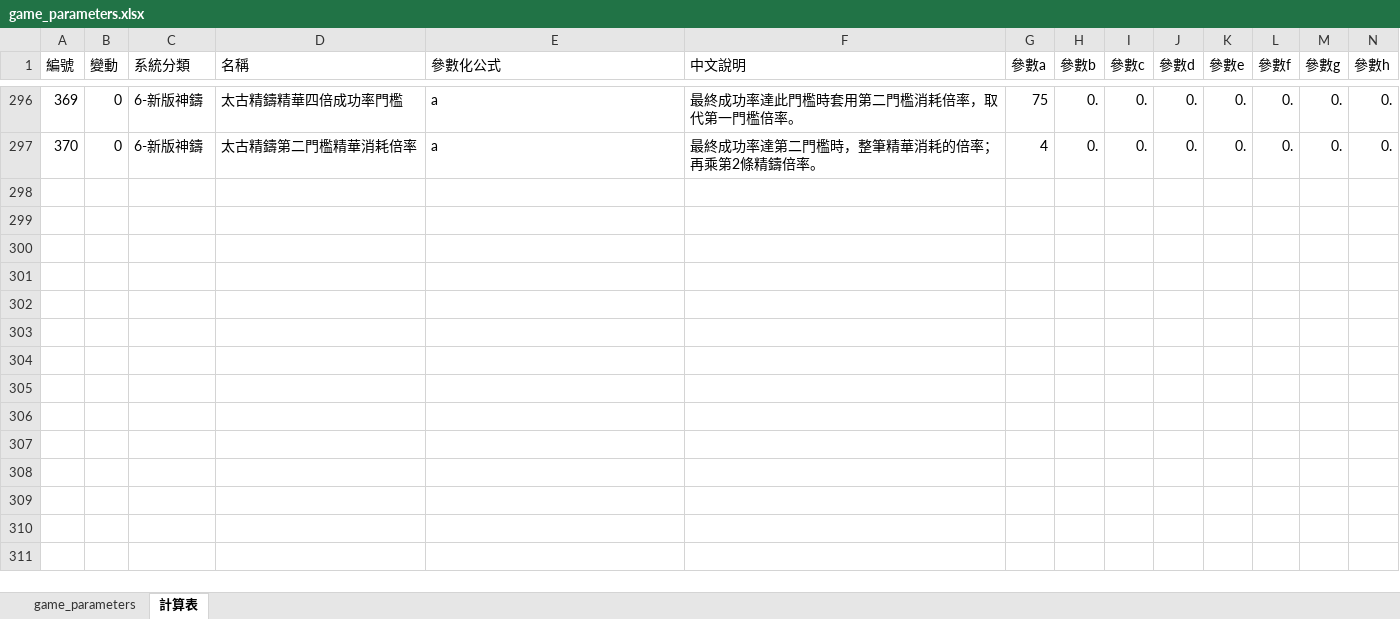
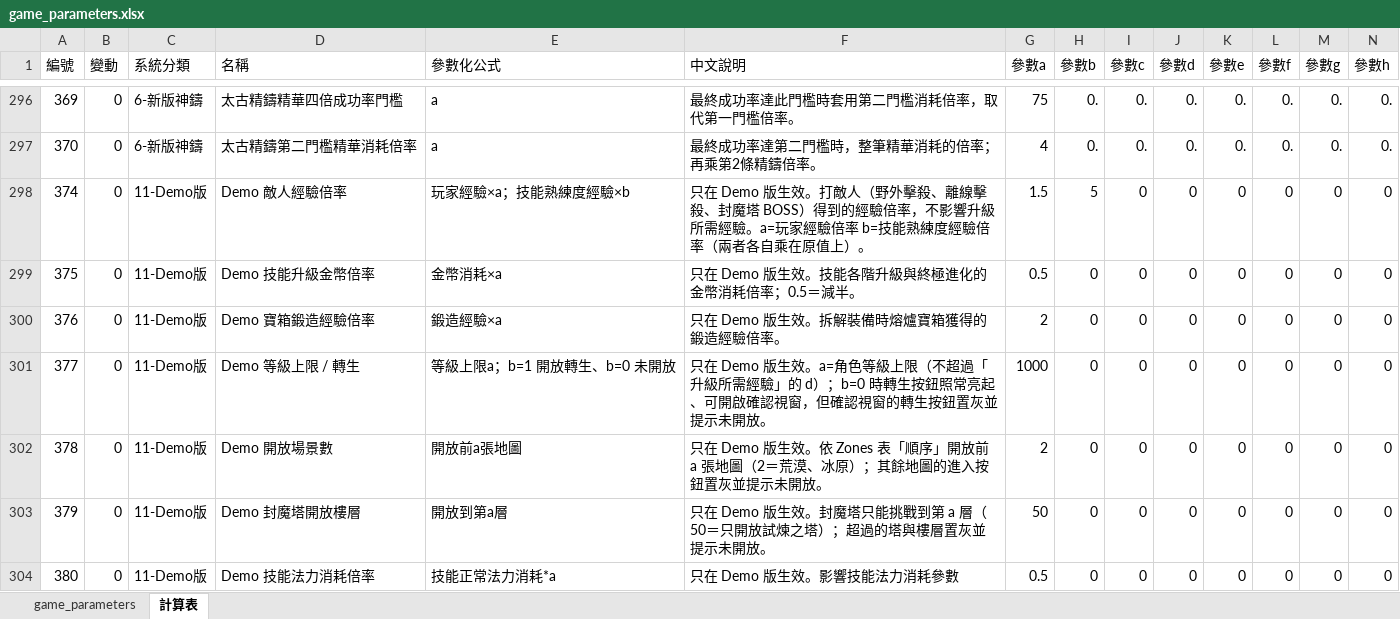
Before and after one commit to myKOF/Idle-RPG, an Excel workbook: config/Excel/game_parameters.xlsx, sheet 計算表, drawn as a sheet; only a part is shown, gaps mark what is left out; values as stored, in another font and other column widths than the file's, no borders; rows hold the shown columns only; the diff names each change by its address in the sheet, - before the commit and + after, or states it on an @@ line.

```diff
--- a/config/Excel/game_parameters.xlsx (sheet 計算表)
+++ b/config/Excel/game_parameters.xlsx (sheet 計算表)
+row 298: 374 | 0 | 11-Demo版 | Demo 敵人經驗倍率 | 玩家經驗×a；技能熟練度經驗×b | 只在 Demo 版生效。打敵人（野外擊殺、離線擊殺、封魔塔 BOSS）得到的經驗倍率，不影響升級所需經驗。a=玩家經驗倍率 b=技能熟練度經驗倍率（兩者各自乘在原值上）。 | 1.5 | 5 | 0 | 0 | 0 | 0 | 0 | 0
+row 299: 375 | 0 | 11-Demo版 | Demo 技能升級金幣倍率 | 金幣消耗×a | 只在 Demo 版生效。技能各階升級與終極進化的金幣消耗倍率；0.5＝減半。 | 0.5 | 0 | 0 | 0 | 0 | 0 | 0 | 0
+row 300: 376 | 0 | 11-Demo版 | Demo 寶箱鍛造經驗倍率 | 鍛造經驗×a | 只在 Demo 版生效。拆解裝備時熔爐寶箱獲得的鍛造經驗倍率。 | 2 | 0 | 0 | 0 | 0 | 0 | 0 | 0
+row 301: 377 | 0 | 11-Demo版 | Demo 等級上限 / 轉生 | 等級上限a；b=1 開放轉生、b=0 未開放 | 只在 Demo 版生效。a=角色等級上限（不超過「升級所需經驗」的 d）；b=0 時轉生按鈕照常亮起、可開啟確認視窗，但確認視窗的轉生按鈕置灰並提示未開放。 | 1000 | 0 | 0 | 0 | 0 | 0 | 0 | 0
+row 302: 378 | 0 | 11-Demo版 | Demo 開放場景數 | 開放前a張地圖 | 只在 Demo 版生效。依 Zones 表「順序」開放前 a 張地圖（2＝荒漠、冰原）；其餘地圖的進入按鈕置灰並提示未開放。 | 2 | 0 | 0 | 0 | 0 | 0 | 0 | 0
+row 303: 379 | 0 | 11-Demo版 | Demo 封魔塔開放樓層 | 開放到第a層 | 只在 Demo 版生效。封魔塔只能挑戰到第 a 層（50＝只開放試煉之塔）；超過的塔與樓層置灰並提示未開放。 | 50 | 0 | 0 | 0 | 0 | 0 | 0 | 0
+row 304: 380 | 0 | 11-Demo版 | Demo 技能法力消耗倍率 | 技能正常法力消耗*a | 只在 Demo 版生效。影響技能法力消耗參數 | 0.5 | 0 | 0 | 0 | 0 | 0 | 0 | 0
```
Also changed, not shown: sheet game_parameters, formulas that keep their value, 10 other files.
